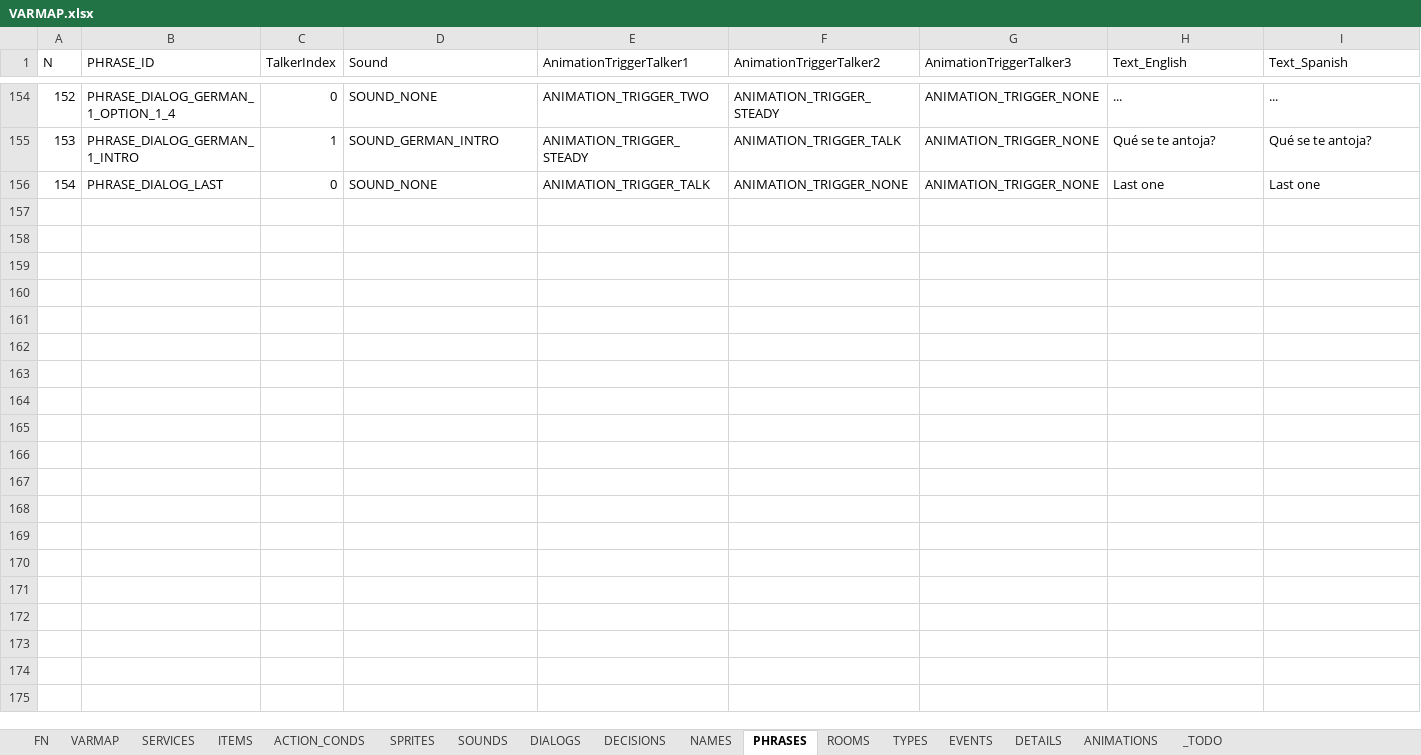
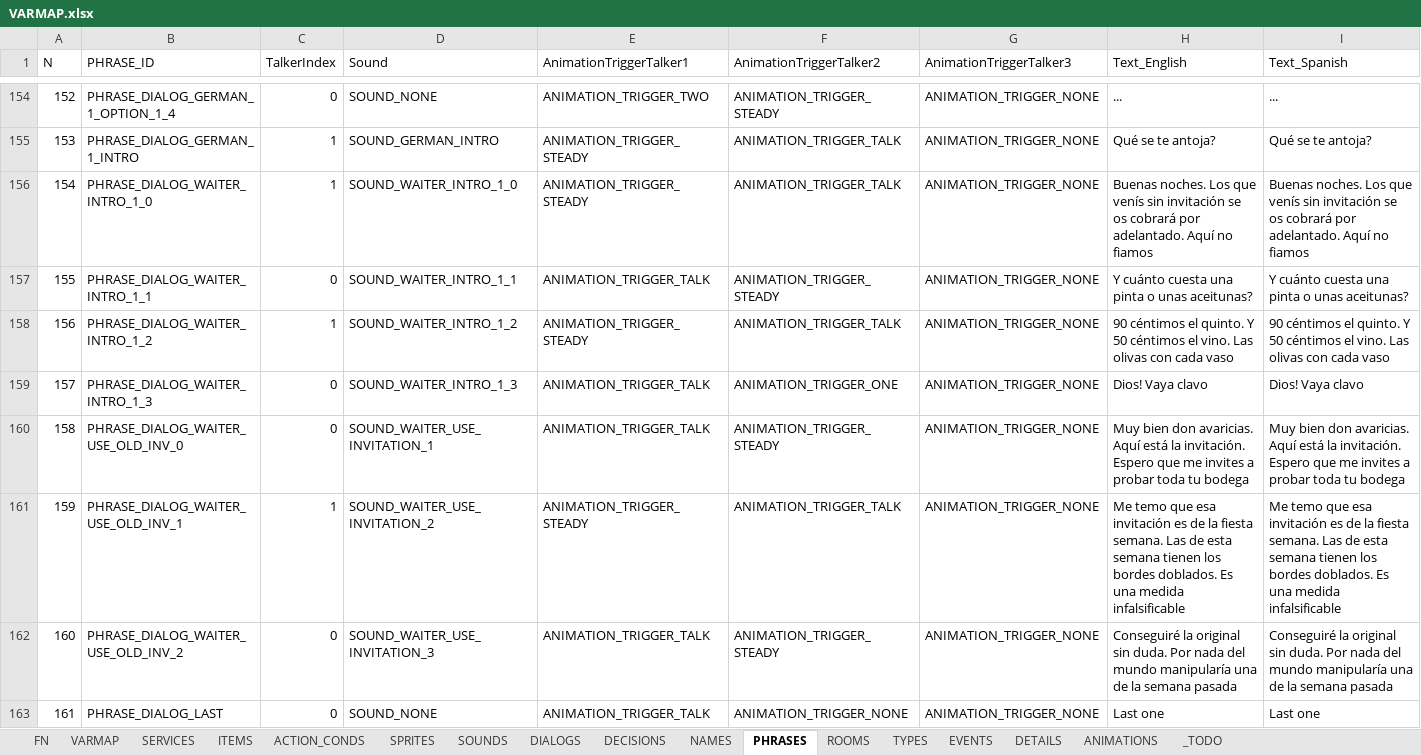
Before and after one commit to ivor4/Goblins3_AnotherQuest, an Excel workbook: VARMAP_Generator/VARMAP.xlsx, sheet PHRASES, drawn as a sheet; only a part is shown, gaps mark what is left out; values as stored, in another font and other column widths than the file's, no borders; charts and pictures and table styles not drawn; addresses are those after the commit; the diff names each change by its address in the sheet, - before the commit and + after, or states it on an @@ line.

```diff
--- a/VARMAP_Generator/VARMAP.xlsx (sheet PHRASES)
+++ b/VARMAP_Generator/VARMAP.xlsx (sheet PHRASES)
+row 156: 154 | PHRASE_DIALOG_WAITER_INTRO_1_0 | 1 | SOUND_WAITER_INTRO_1_0 | ANIMATION_TRIGGER_STEADY | ANIMATION_TRIGGER_TALK | ANIMATION_TRIGGER_NONE | Buenas noches. Los que venís sin invitación se os cobrará por adelantado. Aquí no fiamos | Buenas noches. Los que venís sin invitación se os cobrará por adelantado. Aquí no fiamos
+row 157: 155 | PHRASE_DIALOG_WAITER_INTRO_1_1 | 0 | SOUND_WAITER_INTRO_1_1 | ANIMATION_TRIGGER_TALK | ANIMATION_TRIGGER_STEADY | ANIMATION_TRIGGER_NONE | Y cuánto cuesta una pinta o unas aceitunas? | Y cuánto cuesta una pinta o unas aceitunas?
+row 158: 156 | PHRASE_DIALOG_WAITER_INTRO_1_2 | 1 | SOUND_WAITER_INTRO_1_2 | ANIMATION_TRIGGER_STEADY | ANIMATION_TRIGGER_TALK | ANIMATION_TRIGGER_NONE | 90 céntimos el quinto. Y 50 céntimos el vino. Las olivas con cada vaso | 90 céntimos el quinto. Y 50 céntimos el vino. Las olivas con cada vaso
+row 159: 157 | PHRASE_DIALOG_WAITER_INTRO_1_3 | 0 | SOUND_WAITER_INTRO_1_3 | ANIMATION_TRIGGER_TALK | ANIMATION_TRIGGER_ONE | ANIMATION_TRIGGER_NONE | Dios! Vaya clavo | Dios! Vaya clavo
+row 160: 158 | PHRASE_DIALOG_WAITER_USE_OLD_INV_0 | 0 | SOUND_WAITER_USE_INVITATION_1 | ANIMATION_TRIGGER_TALK | ANIMATION_TRIGGER_STEADY | ANIMATION_TRIGGER_NONE | Muy bien don avaricias. Aquí está la invitación. Espero que me invites a probar toda tu bodega | Muy bien don avaricias. Aquí está la invitación. Espero que me invites a probar toda tu bodega
+row 161: 159 | PHRASE_DIALOG_WAITER_USE_OLD_INV_1 | 1 | SOUND_WAITER_USE_INVITATION_2 | ANIMATION_TRIGGER_STEADY | ANIMATION_TRIGGER_TALK | ANIMATION_TRIGGER_NONE | Me temo que esa invitación es de la fiesta semana. Las de esta semana tienen los bordes doblados. Es una medida infalsificable | Me temo que esa invitación es de la fiesta semana. Las de esta semana tienen los bordes doblados. Es una medida infalsificable
+row 162: 160 | PHRASE_DIALOG_WAITER_USE_OLD_INV_2 | 0 | SOUND_WAITER_USE_INVITATION_3 | ANIMATION_TRIGGER_TALK | ANIMATION_TRIGGER_STEADY | ANIMATION_TRIGGER_NONE | Conseguiré la original sin duda. Por nada del mundo manipularía una de la semana pasada | Conseguiré la original sin duda. Por nada del mundo manipularía una de la semana pasada
@@ column A (N) renumbered from row 163 down @@
```
Also changed, not shown: sheet ACTION_CONDS, sheet DIALOGS, sheet SOUNDS, sheet EVENTS, sheet NAMES, sheet ITEMS, formulas that keep their value, 41 other files.
